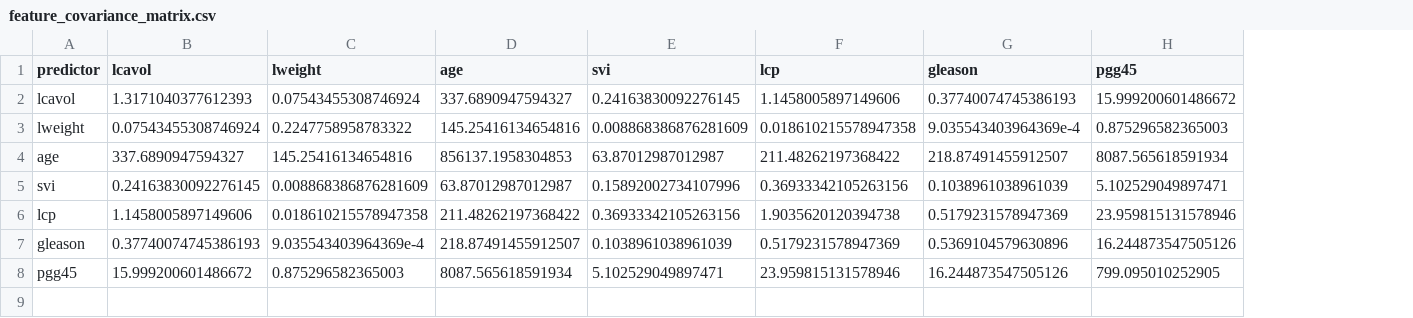
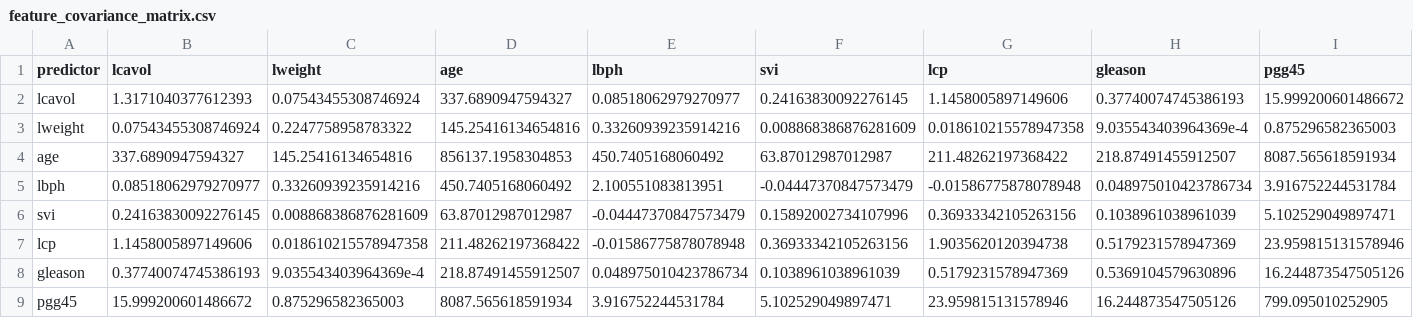
Before and after one commit to thanhan11hz/Project_Statistics_II, a CSV file: submission/submission_data/tables/feature_covariance_matrix.csv, drawn as a sheet; addresses are those after the commit; the diff names each change by its address in the sheet, - before the commit and + after, or states it on an @@ line.

```diff
--- a/submission/submission_data/tables/feature_covariance_matrix.csv
+++ b/submission/submission_data/tables/feature_covariance_matrix.csv
+column E (lbph), rows 2-4: 0.08518062979270977 | 0.33260939235914216 | 450.7405168060492; rows 6-9: -0.04447370847573479 | -0.01586775878078948 | 0.048975010423786734 | 3.916752244531784
+row 5: lbph | 0.08518062979270977 | 0.33260939235914216 | 450.7405168060492 | 2.100551083813951 | -0.04447370847573479 | -0.01586775878078948 | 0.048975010423786734 | 3.916752244531784
```
Also changed, not shown: submission/submission_data/tables/10. quadratic_ols_coefficients.csv, submission/submission_data/tables/6. training_correlation_matrix.csv, 9 other files.
